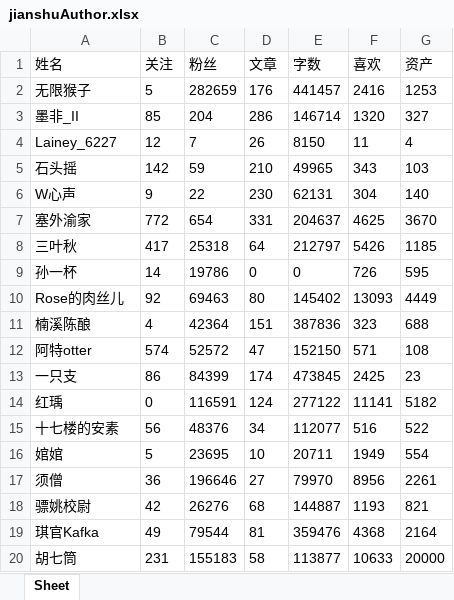
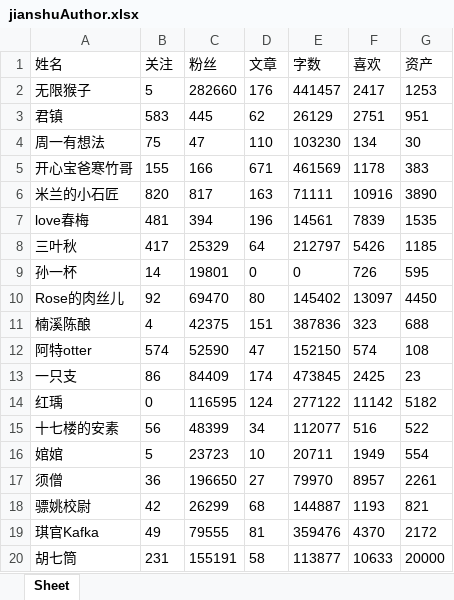
Before and after one commit to kelvinzhao/LearningPython, an Excel workbook: Scrapy/Jianshu/jianshuAuthor.xlsx, sheet Sheet, drawn as a sheet; only a part is shown; values as stored, in another font and other column widths than the file's, no borders; removed rows and columns are numbered as before the commit, all else as after; the diff covers the shown part only; the diff names each change by its address in the sheet, - before the commit and + after, or states it on an @@ line.

```diff
--- a/Scrapy/Jianshu/jianshuAuthor.xlsx (sheet Sheet)
+++ b/Scrapy/Jianshu/jianshuAuthor.xlsx (sheet Sheet)
-C2 (粉丝): 282659
+C2 (粉丝): 282660
-F2 (喜欢): 2416
+F2 (喜欢): 2417
-row 3: 墨非_II | 85 | 204 | 286 | 146714 | 1320 | 327
-row 4: Lainey_6227 | 12 | 7 | 26 | 8150 | 11 | 4
-row 5: 石头摇 | 142 | 59 | 210 | 49965 | 343 | 103
-row 6: W心声 | 9 | 22 | 230 | 62131 | 304 | 140
-row 7: 塞外渝家 | 772 | 654 | 331 | 204637 | 4625 | 3670
+row 3: 君镇 | 583 | 445 | 62 | 26129 | 2751 | 951
+row 4: 周一有想法 | 75 | 47 | 110 | 103230 | 134 | 30
+row 5: 开心宝爸寒竹哥 | 155 | 166 | 671 | 461569 | 1178 | 383
+row 6: 米兰的小石匠 | 820 | 817 | 163 | 71111 | 10916 | 3890
+row 7: love春梅 | 481 | 394 | 196 | 14561 | 7839 | 1535
-C8 (粉丝): 25318
+C8 (粉丝): 25329
-C9 (粉丝): 19786
+C9 (粉丝): 19801
-C10 (粉丝): 69463
+C10 (粉丝): 69470
-F10 (喜欢): 13093
+F10 (喜欢): 13097
-G10 (资产): 4449
+G10 (资产): 4450
-C11 (粉丝): 42364
+C11 (粉丝): 42375
-C12 (粉丝): 52572
+C12 (粉丝): 52590
-F12 (喜欢): 571
+F12 (喜欢): 574
-C13 (粉丝): 84399
+C13 (粉丝): 84409
-C14 (粉丝): 116591
+C14 (粉丝): 116595
-F14 (喜欢): 11141
+F14 (喜欢): 11142
-C15 (粉丝): 48376
+C15 (粉丝): 48399
-C16 (粉丝): 23695
+C16 (粉丝): 23723
-C17 (粉丝): 196646
+C17 (粉丝): 196650
-F17 (喜欢): 8956
+F17 (喜欢): 8957
-C18 (粉丝): 26276
+C18 (粉丝): 26299
-C19 (粉丝): 79544
+C19 (粉丝): 79555
-F19 (喜欢): 4368
+F19 (喜欢): 4370
-G19 (资产): 2164
+G19 (资产): 2172
-C20 (粉丝): 155183
+C20 (粉丝): 155191
```
Also changed, not shown: 6 added rows, 191 removed rows and 62 edited cells elsewhere in this sheet, 2 other files.
